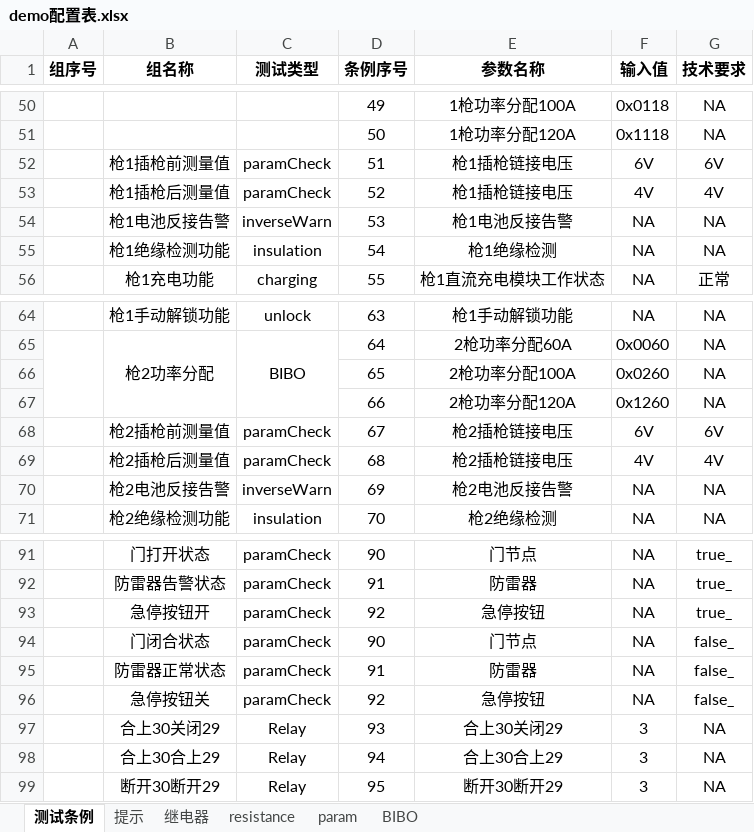
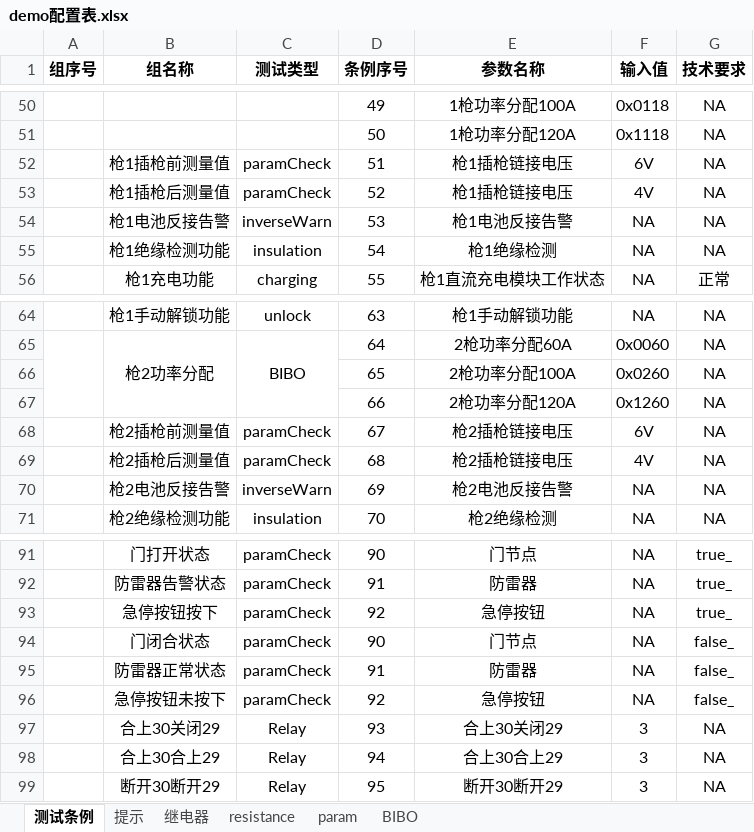
Before and after one commit to newdoublefish/mcmctestsys, an Excel workbook: config/project/整机测试/demo配置表.xlsx, sheet 测试条例, drawn as a sheet; only a part is shown, gaps mark what is left out; values as stored, in another font and other column widths than the file's, no borders; the diff names each change by its address in the sheet, - before the commit and + after, or states it on an @@ line.

```diff
--- a/config/project/整机测试/demo配置表.xlsx (sheet 测试条例)
+++ b/config/project/整机测试/demo配置表.xlsx (sheet 测试条例)
-G52 (技术要求): 6V
+G52 (技术要求): NA
-G53 (技术要求): 4V
+G53 (技术要求): NA
-G68 (技术要求): 6V
+G68 (技术要求): NA
-G69 (技术要求): 4V
+G69 (技术要求): NA
-B93 (组名称): 急停按钮开
+B93 (组名称): 急停按钮按下
-B96 (组名称): 急停按钮关
+B96 (组名称): 急停按钮未按下
```
Also changed, not shown: sheet 提示, 5 other files.
